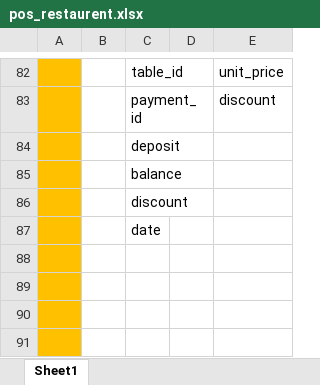
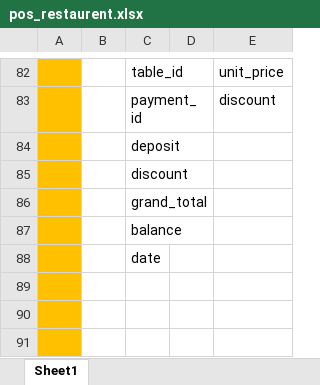
Before and after one commit to TeamWorkSR/restaurant, an Excel workbook: doc/pos_restaurent.xlsx, sheet Sheet1, drawn as a sheet; only a part is shown, gaps mark what is left out; values as stored, in another font and other column widths than the file's, no borders; removed rows and columns are numbered as before the commit, all else as after; the diff covers the shown part only; the diff names each change by its address in the sheet, - before the commit and + after, or states it on an @@ line.

```diff
--- a/doc/pos_restaurent.xlsx (sheet Sheet1)
+++ b/doc/pos_restaurent.xlsx (sheet Sheet1)
@@ row 86 moved to row 85: discount @@
+row 86:  |  | grand_total
-row 88: (empty)
```
Also changed, not shown: 22 added rows elsewhere in this sheet.
